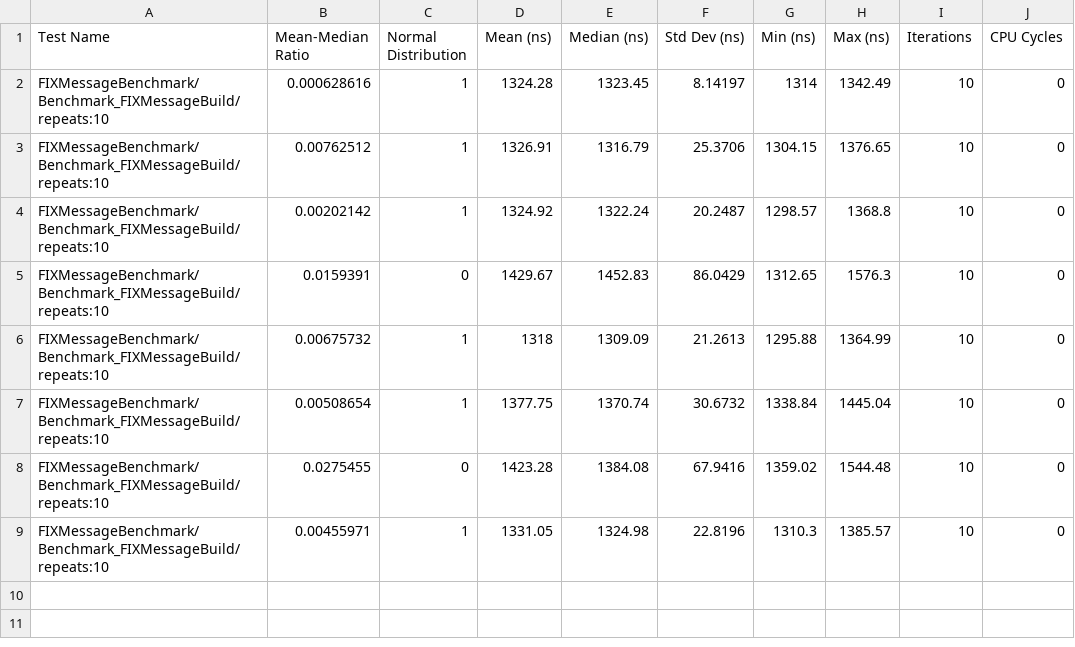
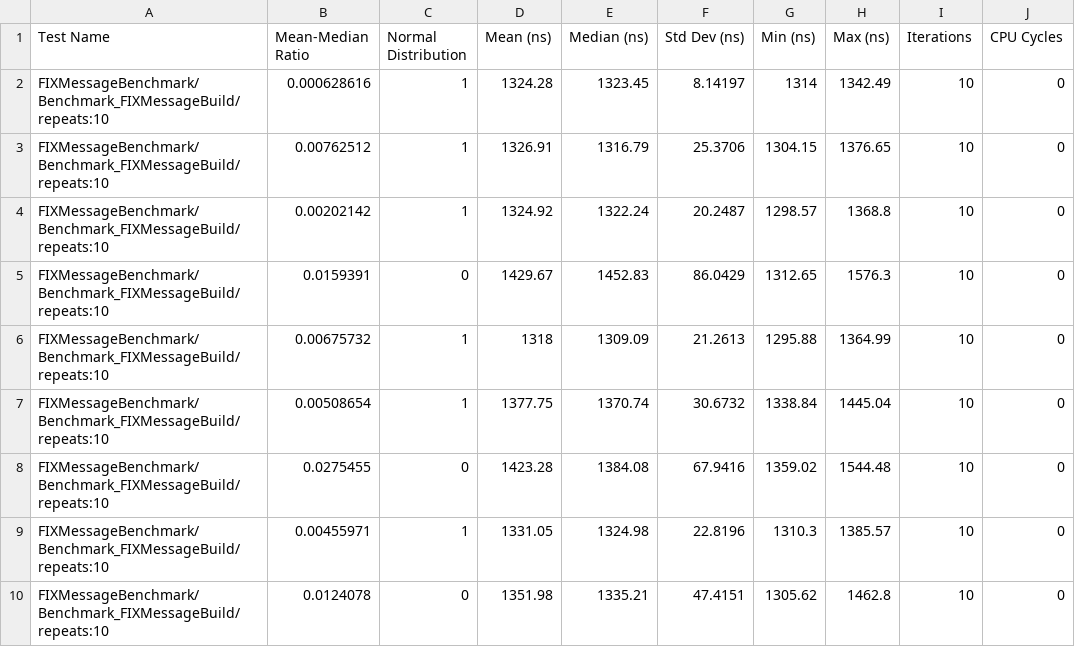
Before and after one commit to n-saurino/fix_engine, a CSV file: logs/benchmarks/csv/fix_benchmark_results.csv (was logs/benchmarks/fix_benchmark_results.csv), drawn as a sheet; the diff names each change by its address in the sheet, - before the commit and + after, or states it on an @@ line.

```diff
--- a/logs/benchmarks/fix_benchmark_results.csv
+++ b/logs/benchmarks/csv/fix_benchmark_results.csv
+row 10: FIXMessageBenchmark/Benchmark_FIXMessageBuild/repeats:10 | 0.0124078 | 0 | 1351.98 | 1335.21 | 47.4151 | 1305.62 | 1462.8 | 10 | 0
```
Also changed, not shown: 4 other files.
